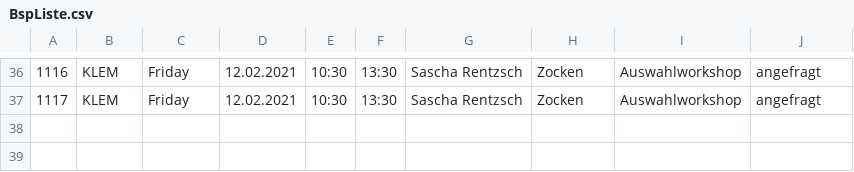
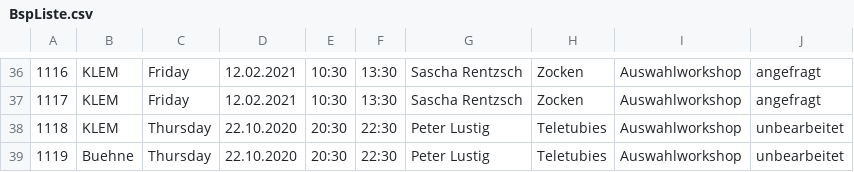
Before and after one commit to laikoening/Abschlussprojekt, a CSV file: BspListe.csv, drawn as a sheet; only a part is shown, gaps mark what is left out; the diff names each change by its address in the sheet, - before the commit and + after, or states it on an @@ line.

```diff
--- a/BspListe.csv
+++ b/BspListe.csv
+row 38: 1118 | KLEM | Thursday | 22.10.2020 | 20:30 | 22:30 | Peter Lustig | Teletubies | Auswahlworkshop | unbearbeitet
+row 39: 1119 | Buehne | Thursday | 22.10.2020 | 20:30 | 22:30 | Peter Lustig | Teletubies | Auswahlworkshop | unbearbeitet
```
Also changed, not shown: 2 other files.
